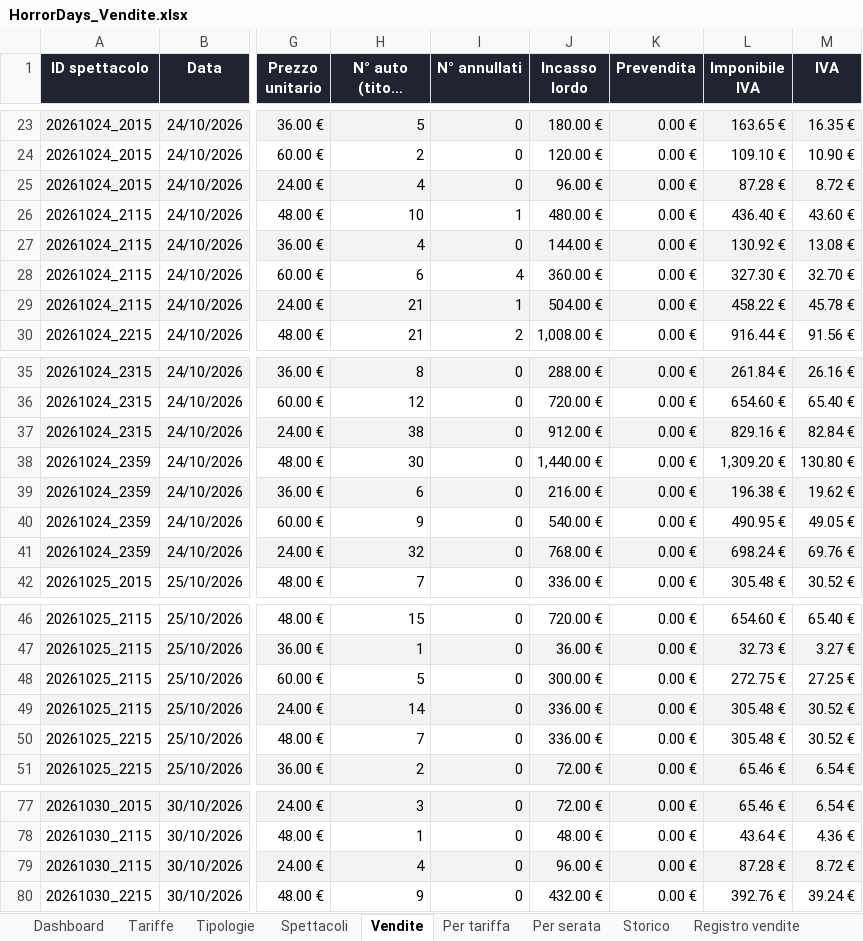
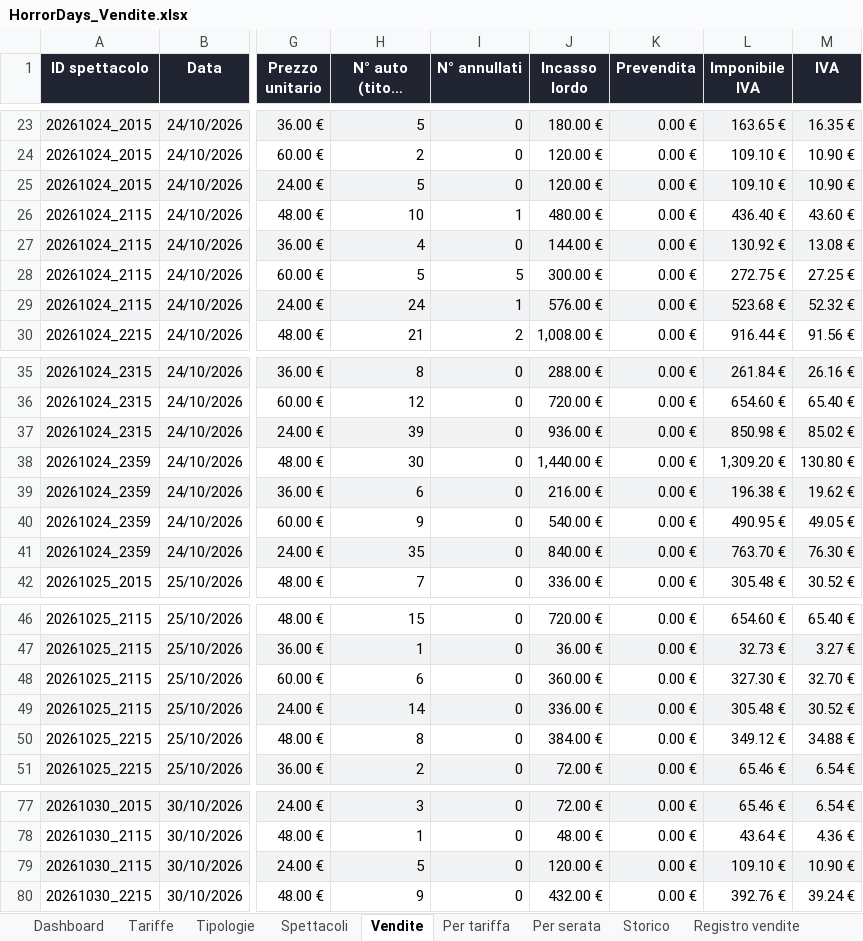
Before and after one commit to boostcreativeai-prog/HorrorDays, an Excel workbook: data/HorrorDays_Vendite.xlsx, sheet Vendite, drawn as a sheet; only a part is shown, gaps mark what is left out; long unchanged cells end in …; values as stored, in another font and other column widths than the file's, no borders; the diff names each change by its address in the sheet, - before the commit and + after, or states it on an @@ line.

Commit message:
Report vendite 24/10/2026 19:48

```diff
--- a/data/HorrorDays_Vendite.xlsx (sheet Vendite)
+++ b/data/HorrorDays_Vendite.xlsx (sheet Vendite)
-H25 (N° auto (titoli emessi)): 4
+H25 (N° auto (titoli emessi)): 5
-J25 (Incasso lordo): 96.00 €
+J25 (Incasso lordo): 120.00 €
-L25 (Imponibile IVA): 87.28 €
+L25 (Imponibile IVA): 109.10 €
-M25 (IVA): 8.72 €
+M25 (IVA): 10.90 €
-H28 (N° auto (titoli emessi)): 6
+H28 (N° auto (titoli emessi)): 5
-I28 (N° annullati): 4
+I28 (N° annullati): 5
-J28 (Incasso lordo): 360.00 €
+J28 (Incasso lordo): 300.00 €
-L28 (Imponibile IVA): 327.30 €
+L28 (Imponibile IVA): 272.75 €
-M28 (IVA): 32.70 €
+M28 (IVA): 27.25 €
-H29 (N° auto (titoli emessi)): 21
+H29 (N° auto (titoli emessi)): 24
-J29 (Incasso lordo): 504.00 €
+J29 (Incasso lordo): 576.00 €
-L29 (Imponibile IVA): 458.22 €
+L29 (Imponibile IVA): 523.68 €
-M29 (IVA): 45.78 €
+M29 (IVA): 52.32 €
-H37 (N° auto (titoli emessi)): 38
+H37 (N° auto (titoli emessi)): 39
-J37 (Incasso lordo): 912.00 €
+J37 (Incasso lordo): 936.00 €
-L37 (Imponibile IVA): 829.16 €
+L37 (Imponibile IVA): 850.98 €
-M37 (IVA): 82.84 €
+M37 (IVA): 85.02 €
-H41 (N° auto (titoli emessi)): 32
+H41 (N° auto (titoli emessi)): 35
-J41 (Incasso lordo): 768.00 €
+J41 (Incasso lordo): 840.00 €
-L41 (Imponibile IVA): 698.24 €
+L41 (Imponibile IVA): 763.70 €
-M41 (IVA): 69.76 €
+M41 (IVA): 76.30 €
-H48 (N° auto (titoli emessi)): 5
+H48 (N° auto (titoli emessi)): 6
-J48 (Incasso lordo): 300.00 €
+J48 (Incasso lordo): 360.00 €
-L48 (Imponibile IVA): 272.75 €
+L48 (Imponibile IVA): 327.30 €
-M48 (IVA): 27.25 €
+M48 (IVA): 32.70 €
-H50 (N° auto (titoli emessi)): 7
+H50 (N° auto (titoli emessi)): 8
-J50 (Incasso lordo): 336.00 €
+J50 (Incasso lordo): 384.00 €
-L50 (Imponibile IVA): 305.48 €
+L50 (Imponibile IVA): 349.12 €
-M50 (IVA): 30.52 €
+M50 (IVA): 34.88 €
-H79 (N° auto (titoli emessi)): 4
+H79 (N° auto (titoli emessi)): 5
-J79 (Incasso lordo): 96.00 €
+J79 (Incasso lordo): 120.00 €
-L79 (Imponibile IVA): 87.28 €
+L79 (Imponibile IVA): 109.10 €
-M79 (IVA): 8.72 €
+M79 (IVA): 10.90 €
```
Also changed, not shown: sheet Registro vendite, sheet Picchi vendite, sheet Storico, sheet Dashboard, charts or pictures, site/HorrorDays_Vendite.xlsx, 4 other files.
